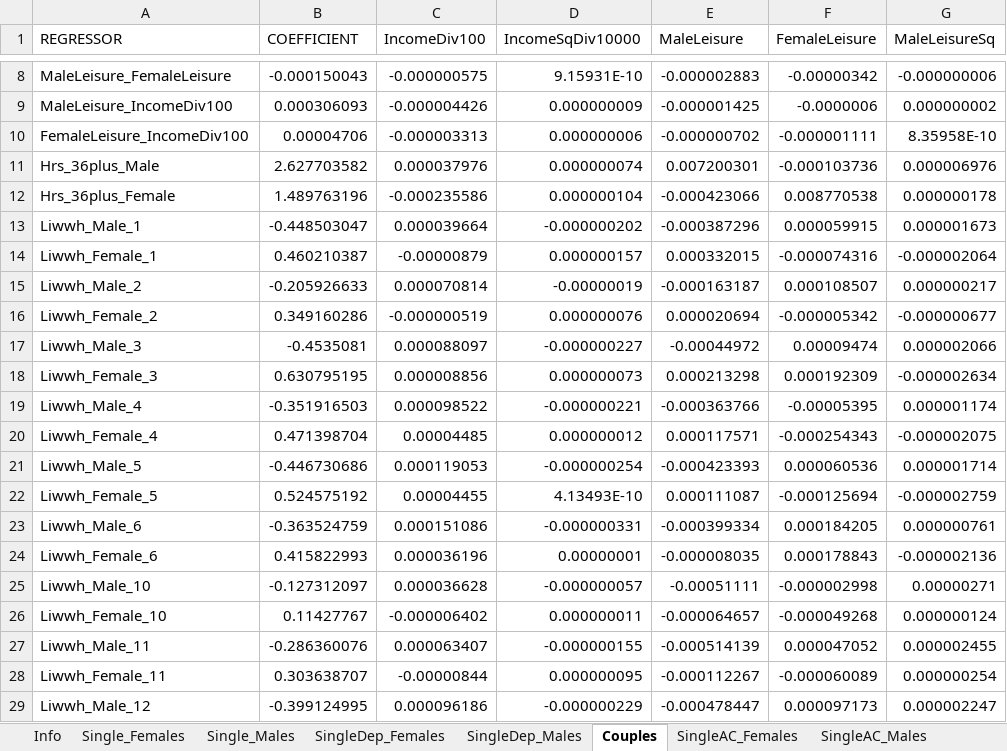
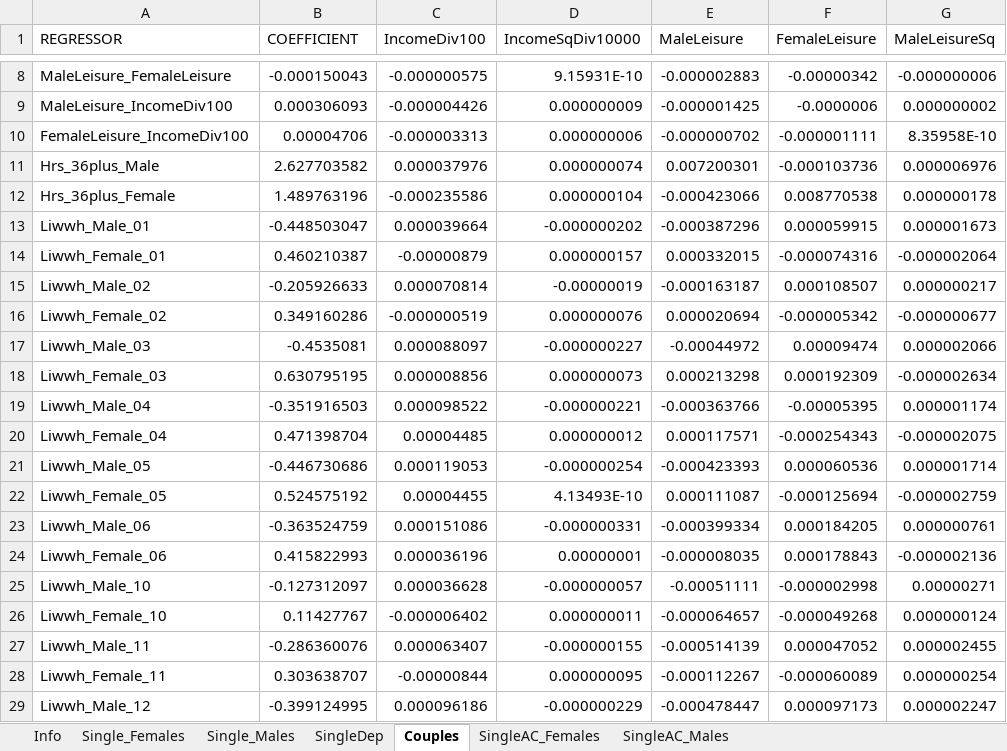
Before and after one commit to centreformicrosimulation/SimPaths, an Excel workbook: input/reg_labourSupplyUtility.xlsx, sheet Couples, drawn as a sheet; only a part is shown, gaps mark what is left out; values as stored, in another font and other column widths than the file's, no borders; the diff names each change by its address in the sheet, - before the commit and + after, or states it on an @@ line.

```diff
--- a/input/reg_labourSupplyUtility.xlsx (sheet Couples)
+++ b/input/reg_labourSupplyUtility.xlsx (sheet Couples)
-sheet tab: SingleDep_Females
+sheet tab: SingleDep
-sheet tab: SingleDep_Males
-A13 (REGRESSOR): Liwwh_Male_1
+A13 (REGRESSOR): Liwwh_Male_01
-A14 (REGRESSOR): Liwwh_Female_1
+A14 (REGRESSOR): Liwwh_Female_01
-A15 (REGRESSOR): Liwwh_Male_2
+A15 (REGRESSOR): Liwwh_Male_02
-A16 (REGRESSOR): Liwwh_Female_2
+A16 (REGRESSOR): Liwwh_Female_02
-A17 (REGRESSOR): Liwwh_Male_3
+A17 (REGRESSOR): Liwwh_Male_03
-A18 (REGRESSOR): Liwwh_Female_3
+A18 (REGRESSOR): Liwwh_Female_03
-A19 (REGRESSOR): Liwwh_Male_4
+A19 (REGRESSOR): Liwwh_Male_04
-A20 (REGRESSOR): Liwwh_Female_4
+A20 (REGRESSOR): Liwwh_Female_04
-A21 (REGRESSOR): Liwwh_Male_5
+A21 (REGRESSOR): Liwwh_Male_05
-A22 (REGRESSOR): Liwwh_Female_5
+A22 (REGRESSOR): Liwwh_Female_05
-A23 (REGRESSOR): Liwwh_Male_6
+A23 (REGRESSOR): Liwwh_Male_06
-A24 (REGRESSOR): Liwwh_Female_6
+A24 (REGRESSOR): Liwwh_Female_06
```
Also changed, not shown: sheet SingleDep, input/DatabaseCountryYear.xlsx, input/EUROMODpolicySchedule.xlsx, 38 other files.
